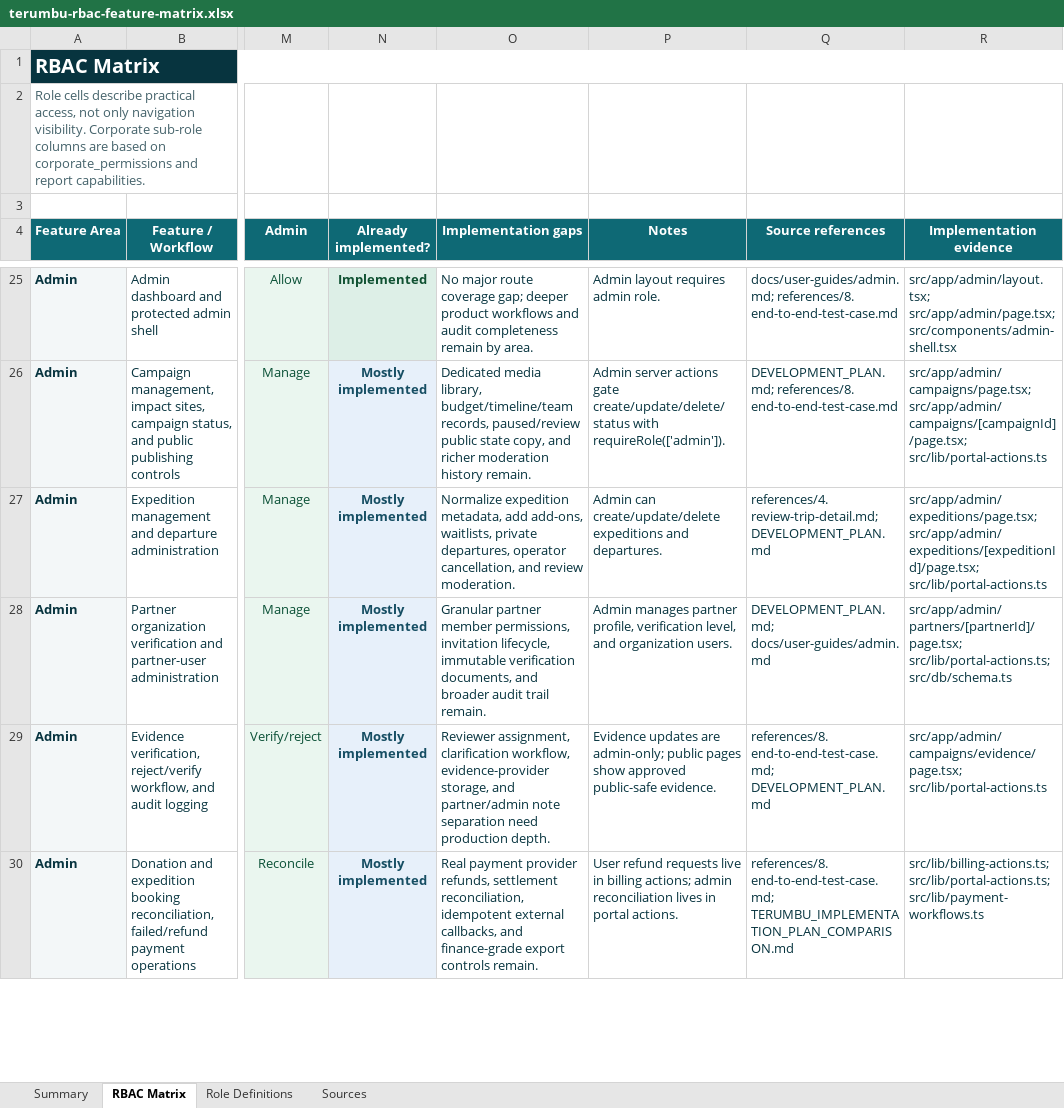
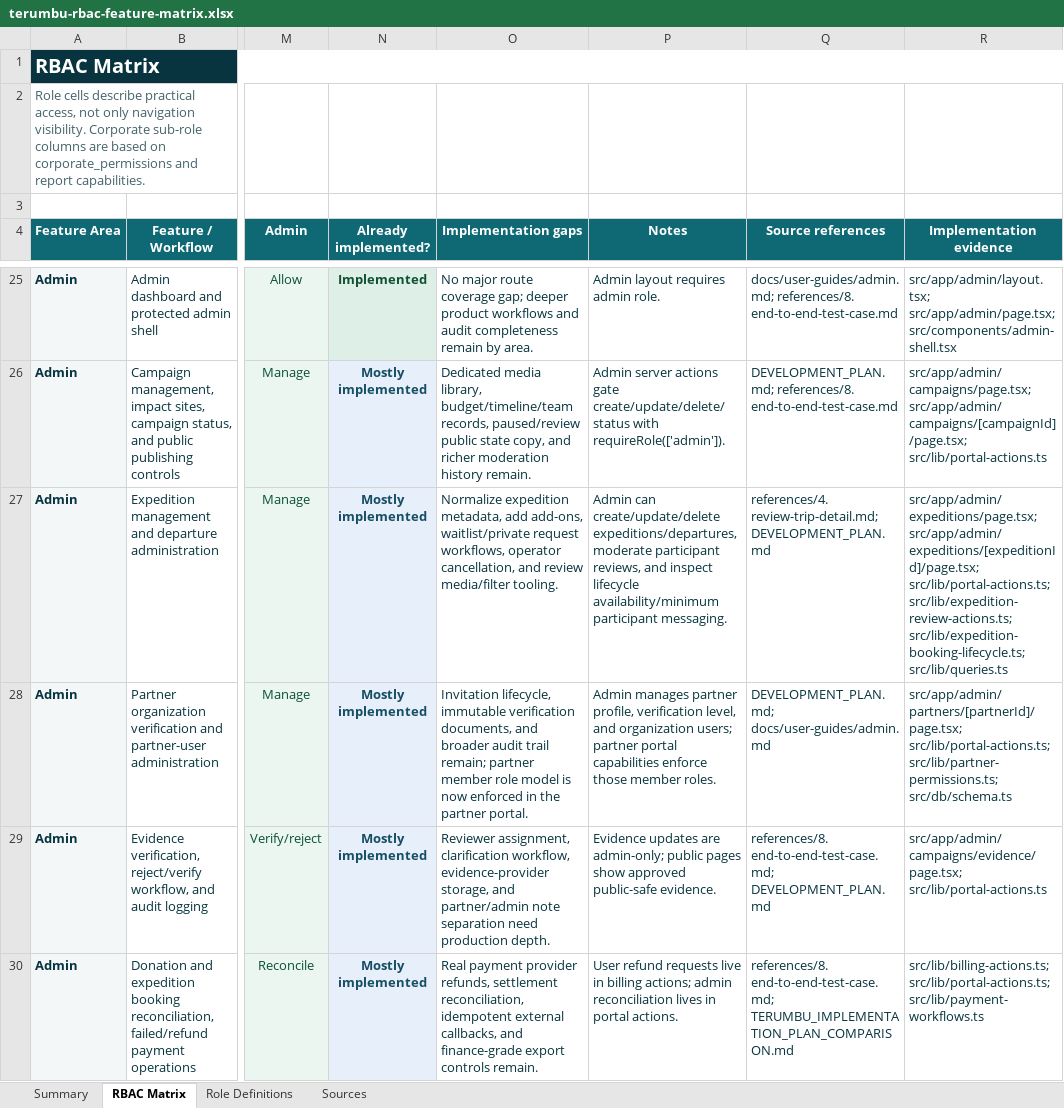
Before and after one commit to bofandra/terumbu, an Excel workbook: outputs/rbac-feature-matrix-20260705/terumbu-rbac-feature-matrix.xlsx, sheet RBAC Matrix, drawn as a sheet; only a part is shown, gaps mark what is left out; values as stored, in another font and other column widths than the file's, no borders; the diff covers the shown part only; the diff names each change by its address in the sheet, - before the commit and + after, or states it on an @@ line.

Commit message:
expeditions

```diff
--- a/outputs/rbac-feature-matrix-20260705/terumbu-rbac-feature-matrix.xlsx (sheet RBAC Matrix)
+++ b/outputs/rbac-feature-matrix-20260705/terumbu-rbac-feature-matrix.xlsx (sheet RBAC Matrix)
-O27 (Implementation gaps): …add add-ons, waitlists, private departures, operator cancellation, and review moderation.
+O27 (Implementation gaps): …add add-ons, waitlist/private request workflows, operator cancellation, and review media/filter tooling.
-P27 (Notes): …can create/update/delete expeditions and departures.
+P27 (Notes): …can create/update/delete expeditions/departures, moderate participant reviews, and inspect lifecycle availability/minimum participant messaging.
-R27 (Implementation evidence): src/app/admin/expeditions/page.tsx; src/app/admin/expeditions/[expeditionId]/page.tsx; src/lib/portal-actions.ts
+R27 (Implementation evidence): src/app/admin/expeditions/page.tsx; src/app/admin/expeditions/[expeditionId]/page.tsx; src/lib/portal-actions.ts; src/lib/expedition-review-actions.ts; src/lib/expedition-booking-lifecycle.ts; src/lib/queries.ts
-O28 (Implementation gaps): Granular partner member permissions, invitation lifecycle, immutable verification documents, and broader audit trail remain.
+O28 (Implementation gaps): Invitation lifecycle, immutable verification documents, and broader audit trail remain; partner member role model is now enforced in the partner portal.
-P28 (Notes): …and organization users.
+P28 (Notes): …and organization users; partner portal capabilities enforce those member roles.
-R28 (Implementation evidence): src/app/admin/partners/[partnerId]/page.tsx; src/lib/portal-actions.ts; src/db/schema.ts
+R28 (Implementation evidence): src/app/admin/partners/[partnerId]/page.tsx; src/lib/portal-actions.ts; src/lib/partner-permissions.ts; src/db/schema.ts
```
Also changed, not shown: 68 edited cells elsewhere in this sheet, sheet Sources, sheet Role Definitions, sheet Summary, formulas that keep their value, 51 other files.
